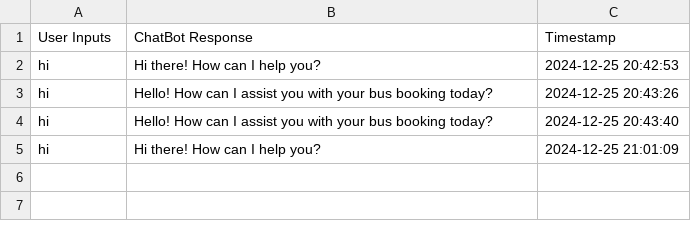
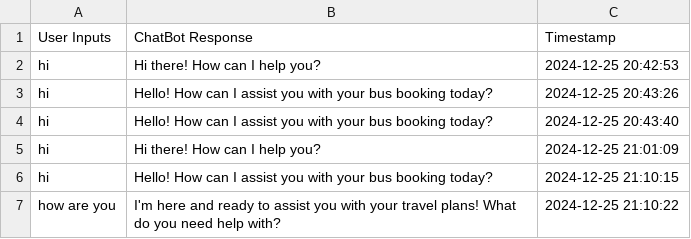
Before and after one commit to kushagra0333/NLP_based_Chat_bot, a CSV file: chat_log.csv, drawn as a sheet.

```diff
--- a/chat_log.csv
+++ b/chat_log.csv
@@ -5 +5,3 @@ hi,Hello! How can I assist you with your bus booking today?,2024-12-25 20:43:40
 hi,Hi there! How can I help you?,2024-12-25 21:01:09
+hi,Hello! How can I assist you with your bus booking today?,2024-12-25 21:10:15
+how are you,I'm here and ready to assist you with your travel plans! What do you need help with?,2024-12-25 21:10:22
```
Also changed, not shown: 1 other file.
